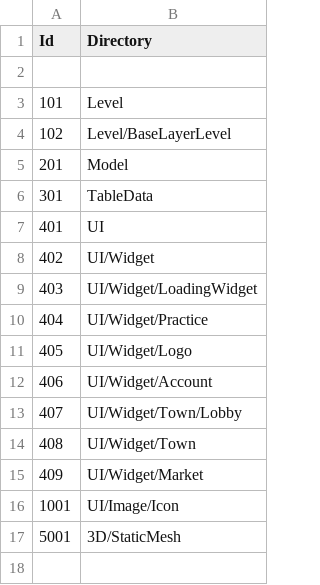
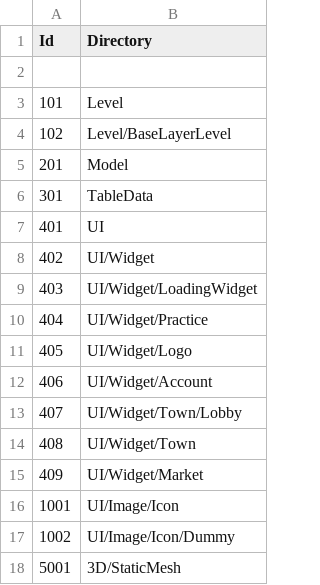
Before and after one commit to YONG-seob-lee/ProjectMS, a CSV file: Content/TableData/BasePath_Directory.csv, drawn as a sheet.

Commit message:
[이용섭] Add - [TileView] 타일뷰 기능 추가 Add - [MenuElement Table] 테이블 추가. Add - [Icon] 더미 아이콘 10종 추가.(테스트용)

```diff
--- a/Content/TableData/BasePath_Directory.csv
+++ b/Content/TableData/BasePath_Directory.csv
@@ -16,2 +16,3 @@ Id,Directory
 1001,UI/Image/Icon
+1002,UI/Image/Icon/Dummy
 5001,3D/StaticMesh
```
Also changed, not shown: 41 other files.
